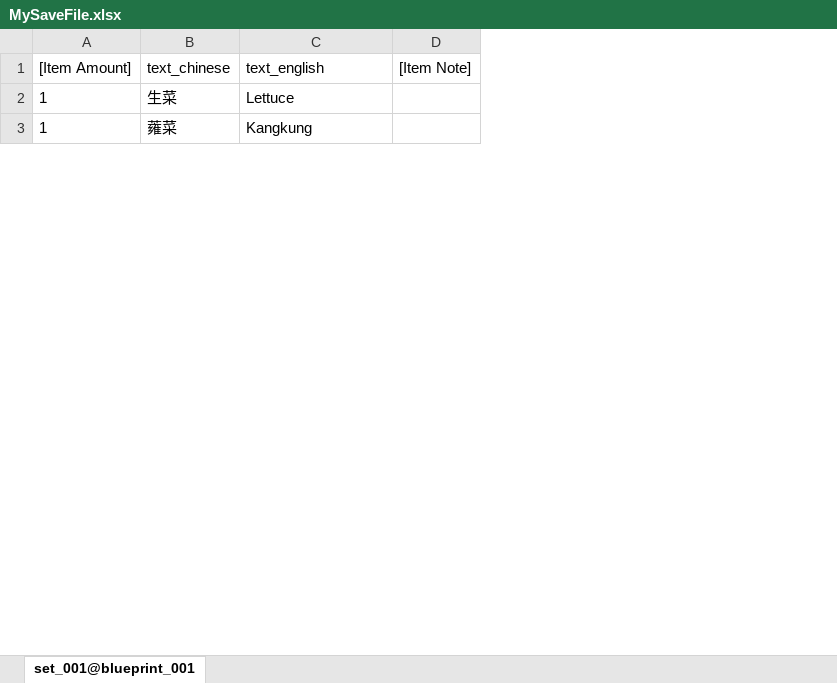
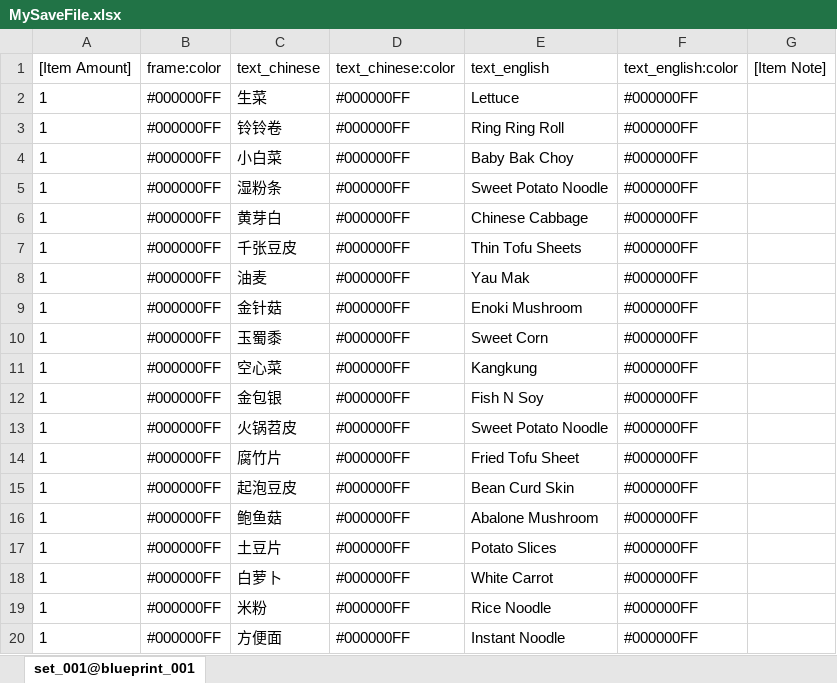
Before and after one commit to Kottalo/ShuaiGuoLaMei, an Excel workbook: excel/MySaveFile.xlsx, sheet set_001@blueprint_001, drawn as a sheet; only a part is shown; values as stored, in another font and other column widths than the file's, no borders; conditional formats not drawn; addresses are those after the commit; the diff covers the shown part only; the diff names each change by its address in the sheet, - before the commit and + after, or states it on an @@ line.

```diff
--- a/excel/MySaveFile.xlsx (sheet set_001@blueprint_001)
+++ b/excel/MySaveFile.xlsx (sheet set_001@blueprint_001)
+column B (frame:color), row 2: #000000FF; row 11: #000000FF
+column D (text_chinese:color), row 2: #000000FF; row 11: #000000FF
+column F (text_english:color), row 2: #000000FF; row 11: #000000FF
+row 3: 1 | #000000FF | 铃铃卷 | #000000FF | Ring Ring Roll | #000000FF
+row 4: 1 | #000000FF | 小白菜 | #000000FF | Baby Bak Choy | #000000FF
+row 5: 1 | #000000FF | 湿粉条 | #000000FF | Sweet Potato Noodle | #000000FF
+row 6: 1 | #000000FF | 黄芽白 | #000000FF | Chinese Cabbage | #000000FF
+row 7: 1 | #000000FF | 千张豆皮 | #000000FF | Thin Tofu Sheets | #000000FF
+row 8: 1 | #000000FF | 油麦 | #000000FF | Yau Mak | #000000FF
+row 9: 1 | #000000FF | 金针菇 | #000000FF | Enoki Mushroom | #000000FF
+row 10: 1 | #000000FF | 玉蜀黍 | #000000FF | Sweet Corn | #000000FF
-C11 (text_chinese): 蕹菜
+C11 (text_chinese): 空心菜
+row 12: 1 | #000000FF | 金包银 | #000000FF | Fish N Soy | #000000FF
+row 13: 1 | #000000FF | 火锅苕皮 | #000000FF | Sweet Potato Noodle | #000000FF
+row 14: 1 | #000000FF | 腐竹片 | #000000FF | Fried Tofu Sheet | #000000FF
+row 15: 1 | #000000FF | 起泡豆皮 | #000000FF | Bean Curd Skin | #000000FF
+row 16: 1 | #000000FF | 鲍鱼菇 | #000000FF | Abalone Mushroom | #000000FF
+row 17: 1 | #000000FF | 土豆片 | #000000FF | Potato Slices | #000000FF
+row 18: 1 | #000000FF | 白萝卜 | #000000FF | White Carrot | #000000FF
+row 19: 1 | #000000FF | 米粉 | #000000FF | Rice Noodle | #000000FF
+row 20: 1 | #000000FF | 方便面 | #000000FF | Instant Noodle | #000000FF
```
Also changed, not shown: 63 added rows and 1 edited cell elsewhere in this sheet, 6 other files.
